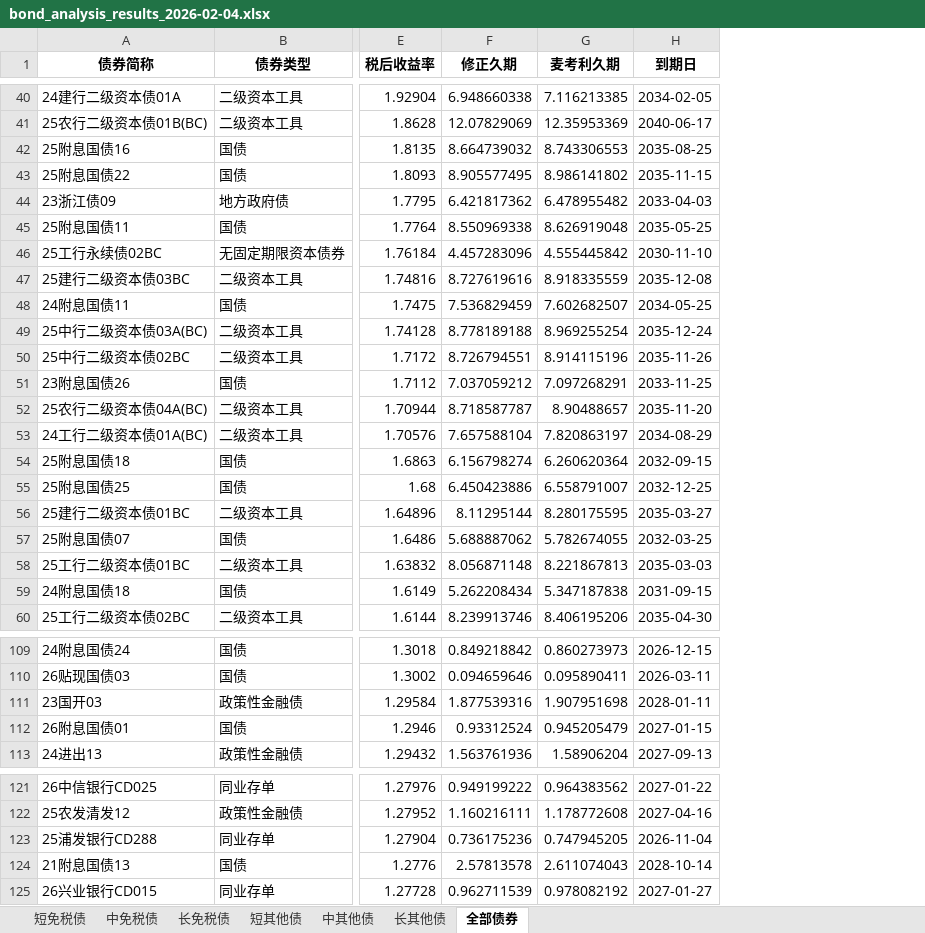
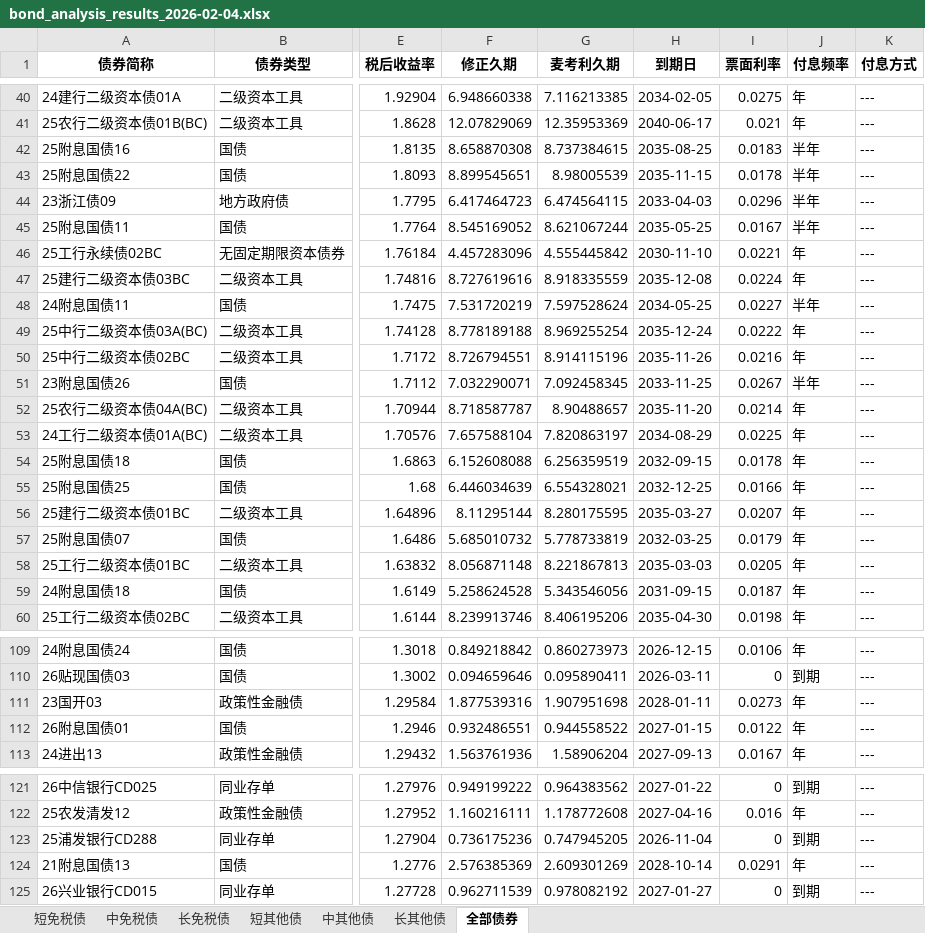
Before and after one commit to yinset/BestBonds, an Excel workbook: bond_analysis_results_2026-02-04.xlsx, sheet 全部债券, drawn as a sheet; only a part is shown, gaps mark what is left out; values as stored, in another font and other column widths than the file's, no borders; the diff covers the shown part only; the diff names each change by its address in the sheet, - before the commit and + after, or states it on an @@ line.

```diff
--- a/bond_analysis_results_2026-02-04.xlsx (sheet 全部债券)
+++ b/bond_analysis_results_2026-02-04.xlsx (sheet 全部债券)
+column I (票面利率), rows 40-60: 0.0275 | 0.021 | 0.0183 | 0.0178 | 0.0296 | 0.0167 | 0.0221 | 0.0224 | 0.0227 | 0.0222 | 0.0216 | 0.0267 | 0.0214 | 0.0225 | 0.0178 | 0.0166 | 0.0207 | 0.0179 | 0.0205 | 0.0187 | 0.0198; rows 109-113: 0.0106 | 0 | 0.0273 | 0.0122 | 0.0167; rows 121-125: 0 | 0.016 | 0 | 0.0291 | 0
+column J (付息频率), rows 40-60: 年 | 年 | 半年 | 半年 | 半年 | 半年 | 年 | 年 | 半年 | 年 | 年 | 半年 | 年 | 年 | 年 | 年 | 年 | 年 | 年 | 年 | 年; rows 109-113: 年 | 到期 | 年 | 年 | 年; rows 121-125: 到期 | 年 | 到期 | 年 | 到期
+column K (付息方式), rows 40-60: all ---; rows 109-113: all ---; rows 121-125: all ---
-F42 (修正久期): 8.664739032
+F42 (修正久期): 8.658870308
-G42 (麦考利久期): 8.743306553
+G42 (麦考利久期): 8.737384615
-F43 (修正久期): 8.905577495
+F43 (修正久期): 8.899545651
-G43 (麦考利久期): 8.986141802
+G43 (麦考利久期): 8.98005539
-F44 (修正久期): 6.421817362
+F44 (修正久期): 6.417464723
-G44 (麦考利久期): 6.478955482
+G44 (麦考利久期): 6.474564115
-F45 (修正久期): 8.550969338
+F45 (修正久期): 8.545169052
-G45 (麦考利久期): 8.626919048
+G45 (麦考利久期): 8.621067244
-F48 (修正久期): 7.536829459
+F48 (修正久期): 7.531720219
-G48 (麦考利久期): 7.602682507
+G48 (麦考利久期): 7.597528624
-F51 (修正久期): 7.037059212
+F51 (修正久期): 7.032290071
-G51 (麦考利久期): 7.097268291
+G51 (麦考利久期): 7.092458345
-F54 (修正久期): 6.156798274
+F54 (修正久期): 6.152608088
-G54 (麦考利久期): 6.260620364
+G54 (麦考利久期): 6.256359519
-F55 (修正久期): 6.450423886
+F55 (修正久期): 6.446034639
-G55 (麦考利久期): 6.558791007
+G55 (麦考利久期): 6.554328021
-F57 (修正久期): 5.688887062
+F57 (修正久期): 5.685010732
-G57 (麦考利久期): 5.782674055
+G57 (麦考利久期): 5.778733819
-F59 (修正久期): 5.262208434
+F59 (修正久期): 5.258624528
-G59 (麦考利久期): 5.347187838
+G59 (麦考利久期): 5.343546056
-F112 (修正久期): 0.93312524
+F112 (修正久期): 0.932486551
-G112 (麦考利久期): 0.945205479
+G112 (麦考利久期): 0.944558522
-F124 (修正久期): 2.57813578
+F124 (修正久期): 2.576385369
-G124 (麦考利久期): 2.611074043
+G124 (麦考利久期): 2.609301269
```
Also changed, not shown: 76 edited cells elsewhere in this sheet, sheet 长免税债, sheet 中免税债, sheet 短免税债, sheet 短其他债, sheet 长其他债, sheet 中其他债, 4 other files.
